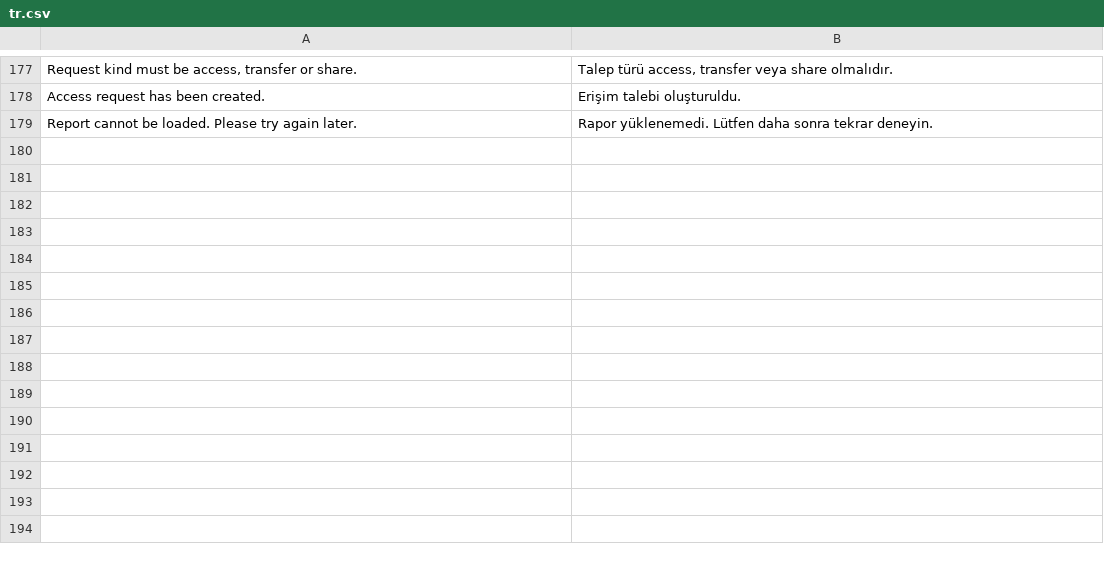
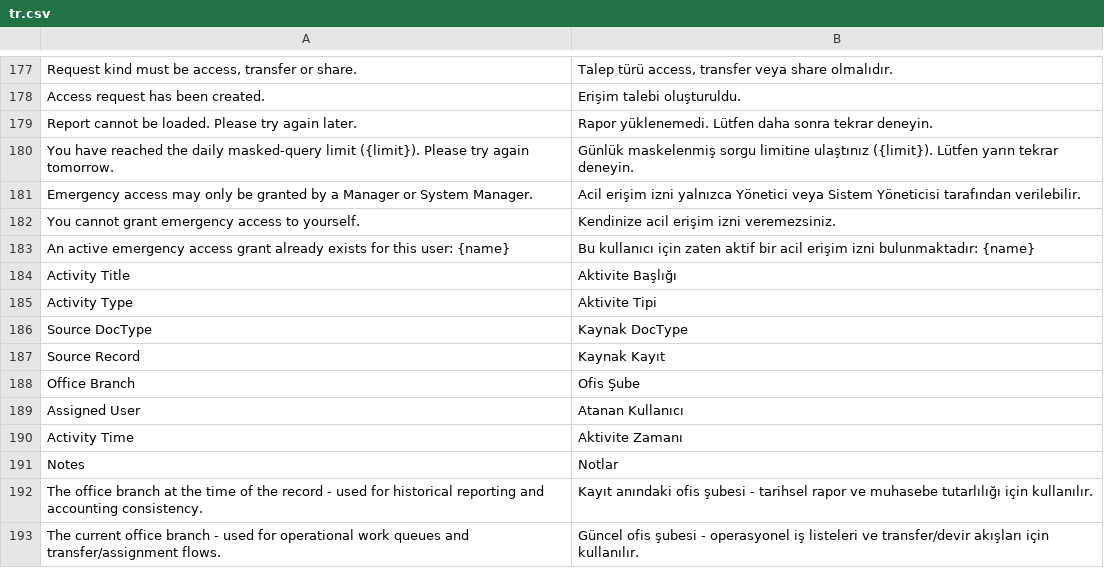
Before and after one commit to ayktbrkk/acentem_takipte, a CSV file: acentem_takipte/translations/tr.csv, drawn as a sheet; only a part is shown, gaps mark what is left out; the diff names each change by its address in the sheet, - before the commit and + after, or states it on an @@ line.

```diff
--- a/acentem_takipte/translations/tr.csv
+++ b/acentem_takipte/translations/tr.csv
+row 180: You have reached the daily masked-query limit ({limit}). Please try again tomorrow. | Günlük maskelenmiş sorgu limitine ulaştınız ({limit}). Lütfen yarın tekrar deneyin.
+row 181: Emergency access may only be granted by a Manager or System Manager. | Acil erişim izni yalnızca Yönetici veya Sistem Yöneticisi tarafından verilebilir.
+row 182: You cannot grant emergency access to yourself. | Kendinize acil erişim izni veremezsiniz.
+row 183: An active emergency access grant already exists for this user: {name} | Bu kullanıcı için zaten aktif bir acil erişim izni bulunmaktadır: {name}
+row 184: Activity Title | Aktivite Başlığı
+row 185: Activity Type | Aktivite Tipi
+row 186: Source DocType | Kaynak DocType
+row 187: Source Record | Kaynak Kayıt
+row 188: Office Branch | Ofis Şube
+row 189: Assigned User | Atanan Kullanıcı
+row 190: Activity Time | Aktivite Zamanı
+row 191: Notes | Notlar
+row 192: The office branch at the time of the record - used for historical reporting and accounting consistency. | Kayıt anındaki ofis şubesi - tarihsel rapor ve muhasebe tutarlılığı için kullanılır.
+row 193: The current office branch - used for operational work queues and transfer/assignment flows. | Güncel ofis şubesi - operasyonel iş listeleri ve transfer/devir akışları için kullanılır.
```
Also changed, not shown: acentem_takipte/translations/en.csv, 6 other files.
